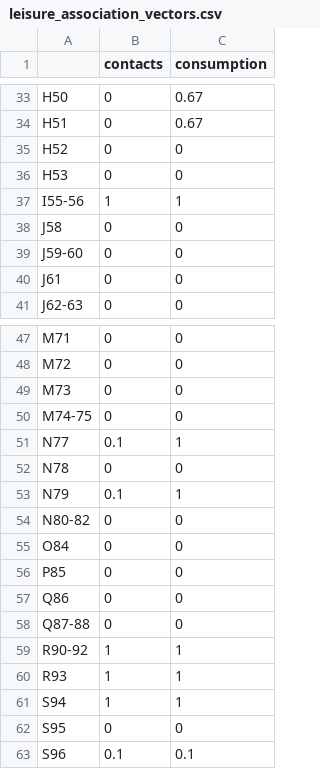
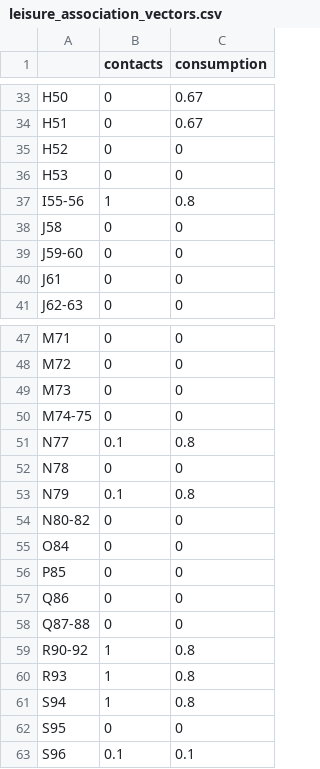
Before and after one commit to twallema/pyIEEM, a CSV file: data/interim/epi/contacts/proximity/leisure_association_vectors.csv, drawn as a sheet; only a part is shown, gaps mark what is left out.

Commit message:
shift leisure shock to maximum 80 percent

```diff
--- a/data/interim/epi/contacts/proximity/leisure_association_vectors.csv
+++ b/data/interim/epi/contacts/proximity/leisure_association_vectors.csv
@@ -36,3 +36,3 @@ H52,0,0
 H53,0,0
-I55-56,1,1
+I55-56,1,0.8
 J58,0,0
@@ -50,5 +50,5 @@ M73,0,0
 M74-75,0,0
-N77,0.1,1
+N77,0.1,0.8
 N78,0,0
-N79,0.1,1
+N79,0.1,0.8
 N80-82,0,0
@@ -58,5 +58,5 @@ Q86,0,0
 Q87-88,0,0
-R90-92,1,1
-R93,1,1
-S94,1,1
+R90-92,1,0.8
+R93,1,0.8
+S94,1,0.8
 S95,0,0
```
